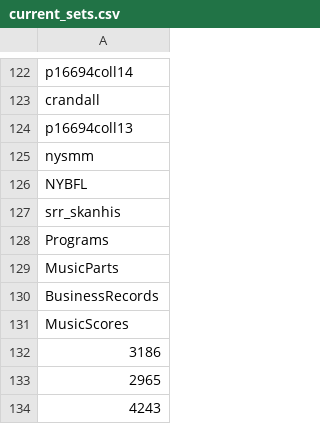
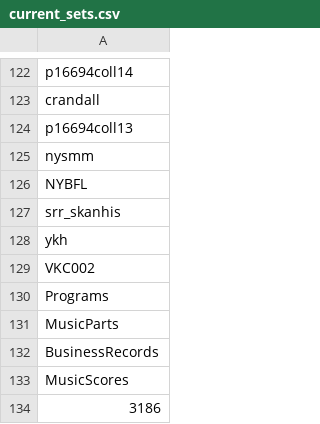
Before and after one commit to ESDNhub/ESDNDocs, a CSV file: sets-for-DPLA-harvesting/current_sets.csv, drawn as a sheet; only a part is shown, gaps mark what is left out; the shorter side is filled out with more unchanged rows.

Commit message:
new WNYLRC sets

```diff
--- a/sets-for-DPLA-harvesting/current_sets.csv
+++ b/sets-for-DPLA-harvesting/current_sets.csv
@@ -127,2 +127,4 @@ NYBFL
 srr_skanhis
+ykh
+VKC002
 Programs
```
